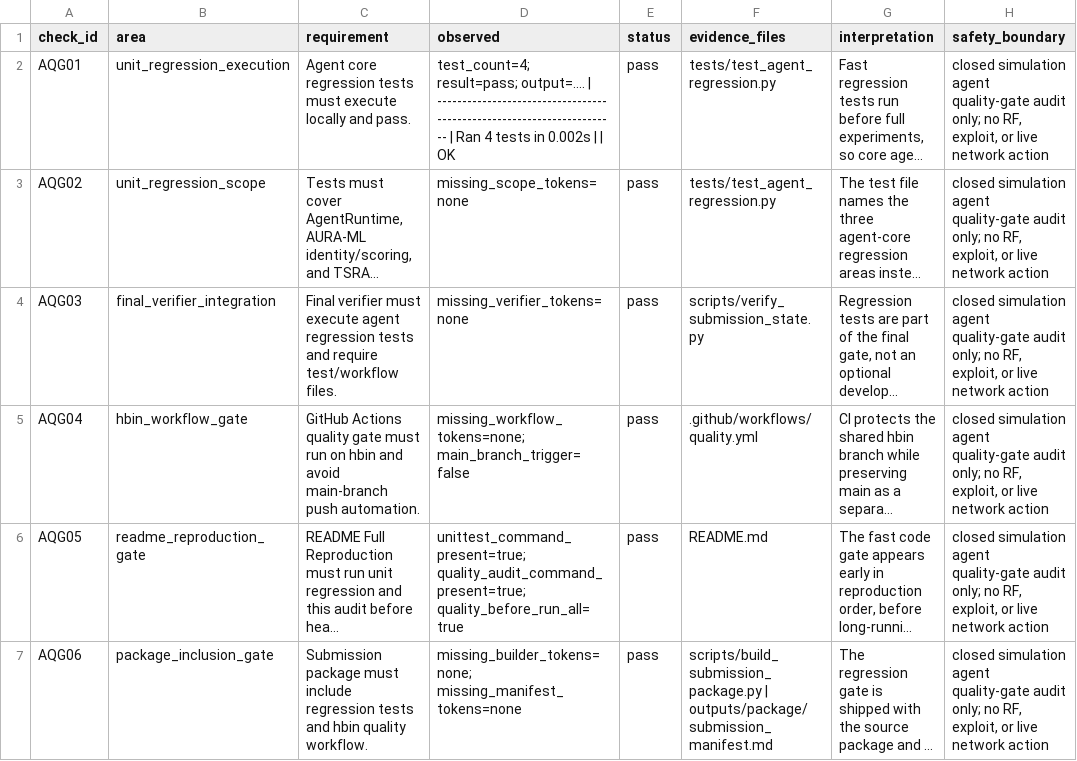
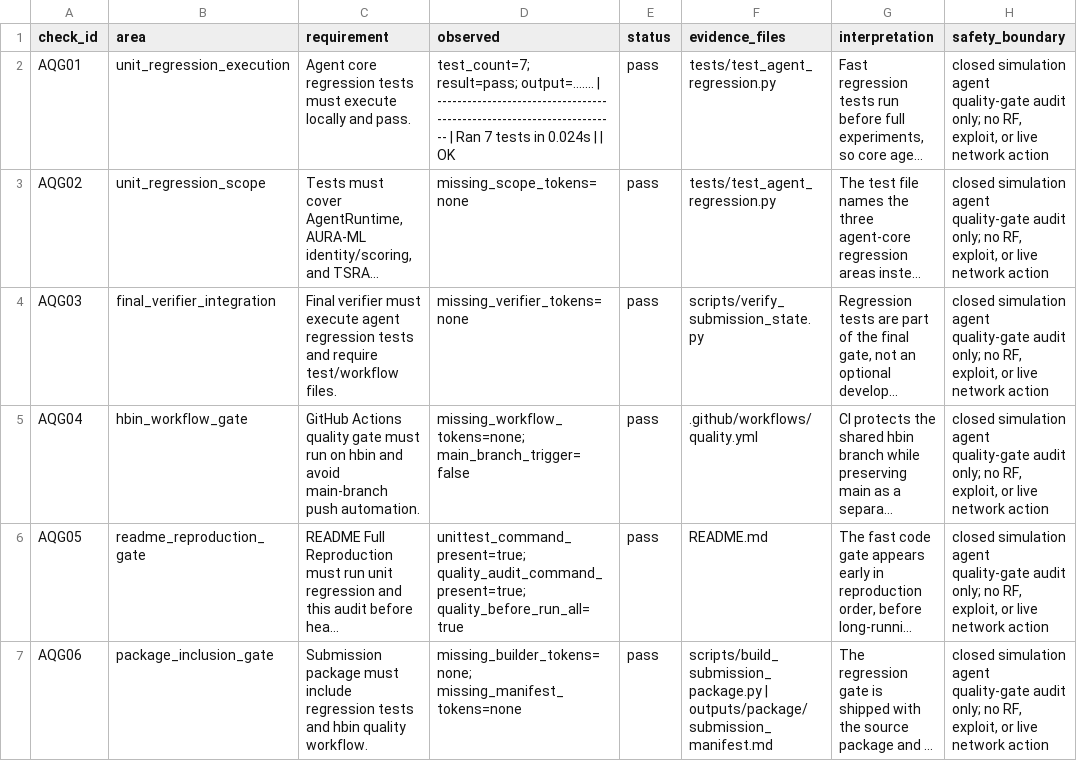
Before and after one commit to Hbin77/LIG_DAH_AGI, a CSV file: outputs/report_tables/agent_quality_gate_audit.csv, drawn as a sheet; long unchanged cells end in …; the diff names each change by its address in the sheet, - before the commit and + after, or states it on an @@ line.

Commit message:
Add rule delegate summary regression tests

```diff
--- a/outputs/report_tables/agent_quality_gate_audit.csv
+++ b/outputs/report_tables/agent_quality_gate_audit.csv
-D2 (observed): test_count=4; result=pass; output=.... | ---------------------------------------------------------------------- | Ran 4 tests in 0.002s | |…
+D2 (observed): test_count=7; result=pass; output=....... | ---------------------------------------------------------------------- | Ran 7 tests in 0.024s | |…
```
Also changed, not shown: 8 other files.
